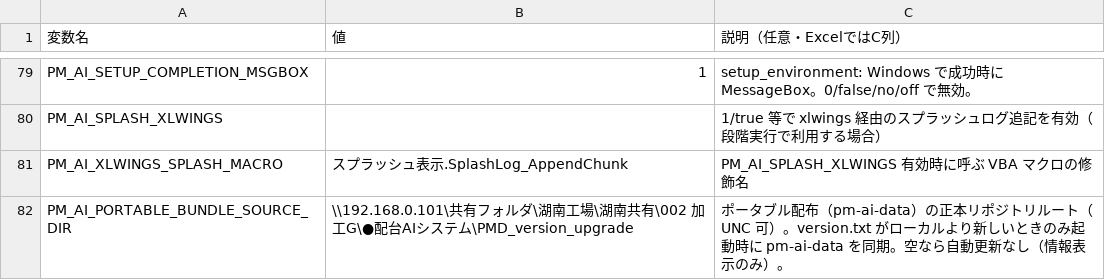
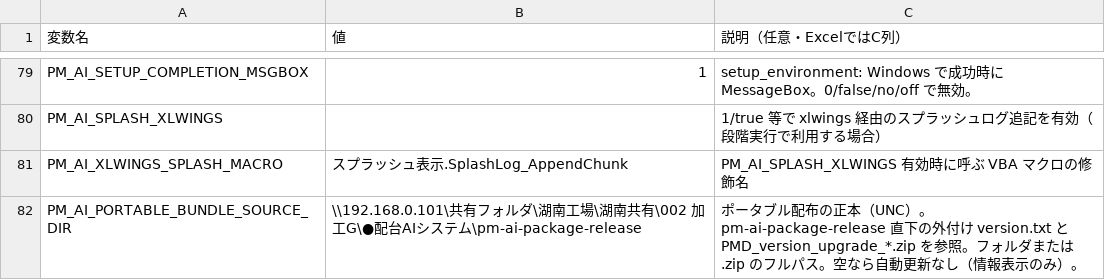
Before and after one commit to hosokawanagaokasangyou-dotcom/Production-Control-System, a TSV file: code/設定_環境変数_雛形.tsv, drawn as a sheet; only a part is shown, gaps mark what is left out.

Commit message:
fix: PM_AI_PORTABLE_BUNDLE_SOURCE_DIR の既定を pm-ai-package-release に変更
バージョンアップZIP配置の共有パスに合わせ、AppPaths の DEFAULT と設定_環境変数_雛形.tsv の初期値を \\192.168.0.101\...\●配台AIシステム\pm-ai-package-release に更新。

```diff
--- a/code/設定_環境変数_雛形.tsv
+++ b/code/設定_環境変数_雛形.tsv
@@ -81,2 +81,2 @@ PM_AI_SPLASH_XLWINGS		1/true 等で xlwings 経由のスプラッシュログ追
 PM_AI_XLWINGS_SPLASH_MACRO	スプラッシュ表示.SplashLog_AppendChunk	PM_AI_SPLASH_XLWINGS 有効時に呼ぶ VBA マクロの修飾名
-PM_AI_PORTABLE_BUNDLE_SOURCE_DIR	\\192.168.0.101\共有フォルダ\湖南工場\湖南共有\002  加工G\●配台AIシステム\PMD_version_upgrade	ポータブル配布（pm-ai-data）の正本リポジトリルート（UNC 可）。version.txt がローカルより新しいときのみ起動時に pm-ai-data を同期。空なら自動更新なし（情報表示のみ）。
+PM_AI_PORTABLE_BUNDLE_SOURCE_DIR	\\192.168.0.101\共有フォルダ\湖南工場\湖南共有\002  加工G\●配台AIシステム\pm-ai-package-release	ポータブル配布の正本（UNC）。pm-ai-package-release 直下の外付け version.txt と PMD_version_upgrade_*.zip を参照。フォルダまたは .zip のフルパス。空なら自動更新なし（情報表示のみ）。
```
Also changed, not shown: 2 other files.
